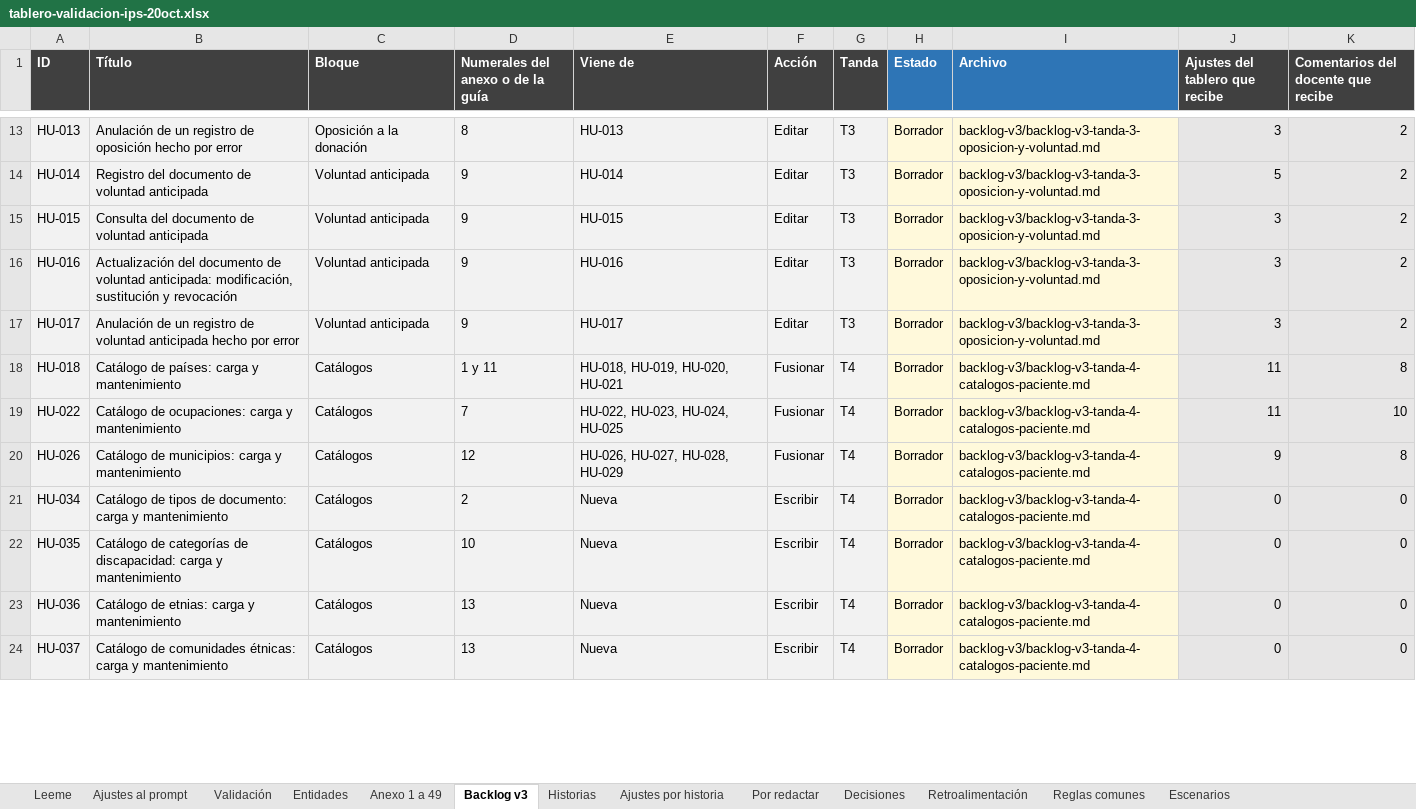
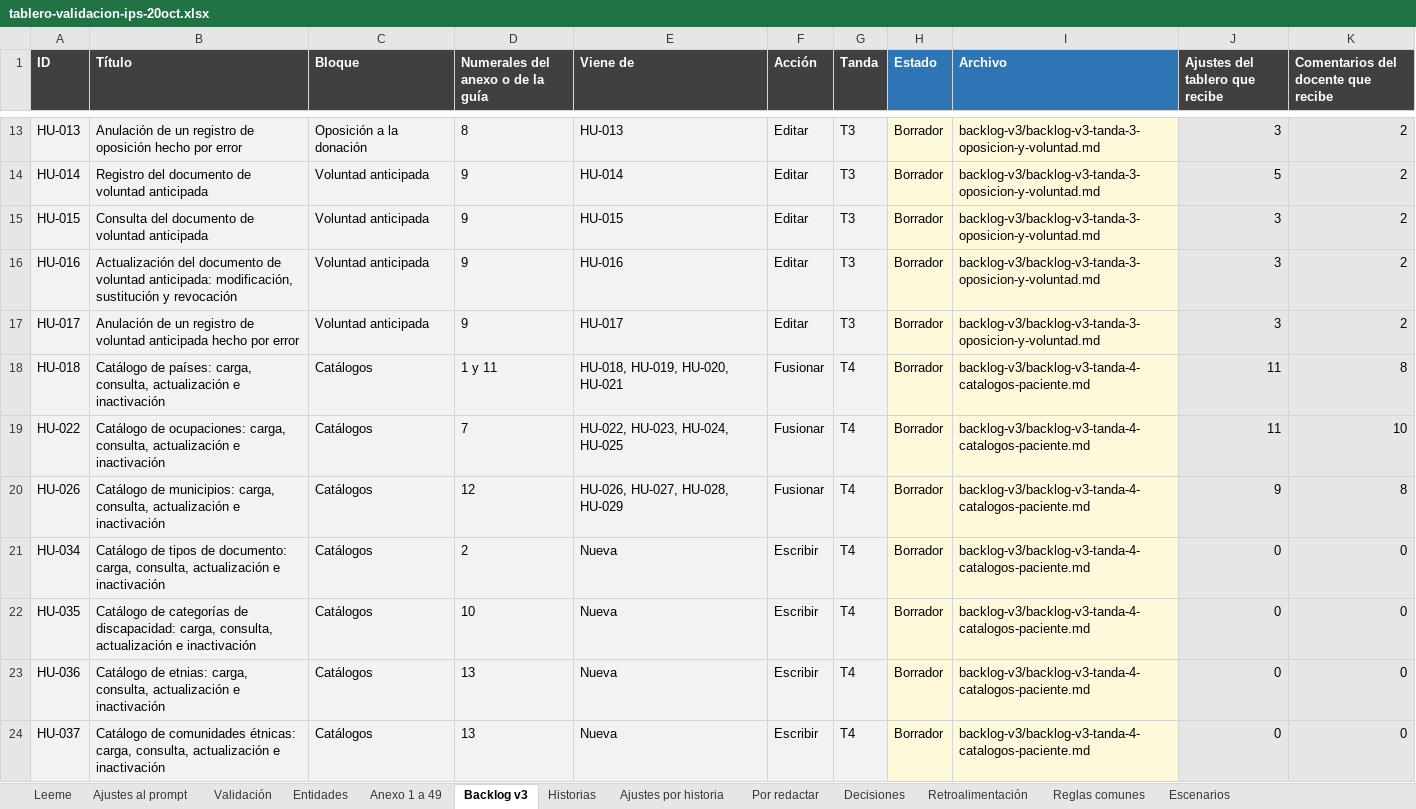
Before and after one commit to Atervolgo/IPS-para-con-interoperabilidad-en-Resoluci-n-866, an Excel workbook: docs/context/tablero-validacion-ips-20oct.xlsx, sheet Backlog v3, drawn as a sheet; only a part is shown, gaps mark what is left out; values as stored, in another font and other column widths than the file's, no borders; the diff covers the shown part only; the diff names each change by its address in the sheet, - before the commit and + after, or states it on an @@ line.

```diff
--- a/docs/context/tablero-validacion-ips-20oct.xlsx (sheet Backlog v3)
+++ b/docs/context/tablero-validacion-ips-20oct.xlsx (sheet Backlog v3)
-B18 (Título): …de países: carga y mantenimiento
+B18 (Título): …de países: carga, consulta, actualización e inactivación
-B19 (Título): …de ocupaciones: carga y mantenimiento
+B19 (Título): …de ocupaciones: carga, consulta, actualización e inactivación
-B20 (Título): …de municipios: carga y mantenimiento
+B20 (Título): …de municipios: carga, consulta, actualización e inactivación
-B21 (Título): …de documento: carga y mantenimiento
+B21 (Título): …de documento: carga, consulta, actualización e inactivación
-B22 (Título): …de discapacidad: carga y mantenimiento
+B22 (Título): …de discapacidad: carga, consulta, actualización e inactivación
-B23 (Título): …de etnias: carga y mantenimiento
+B23 (Título): …de etnias: carga, consulta, actualización e inactivación
-B24 (Título): …comunidades étnicas: carga y mantenimiento
+B24 (Título): …comunidades étnicas: carga, consulta, actualización e inactivación
```
Also changed, not shown: 6 edited cells elsewhere in this sheet, sheet Decisiones, 36 other files.
